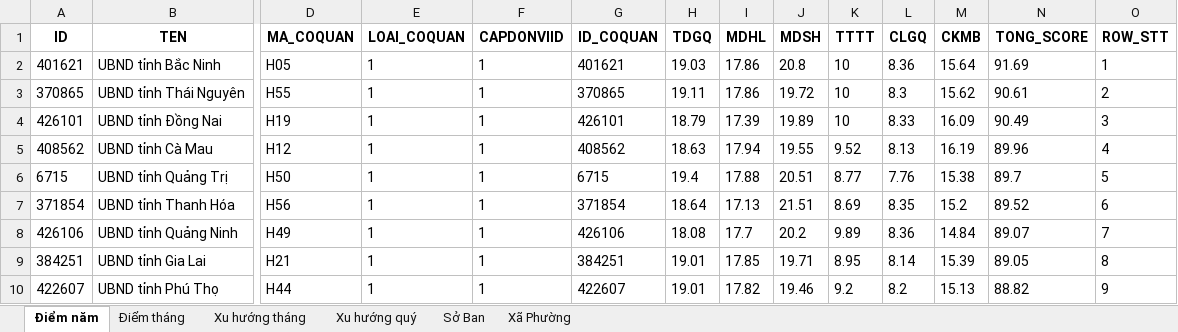
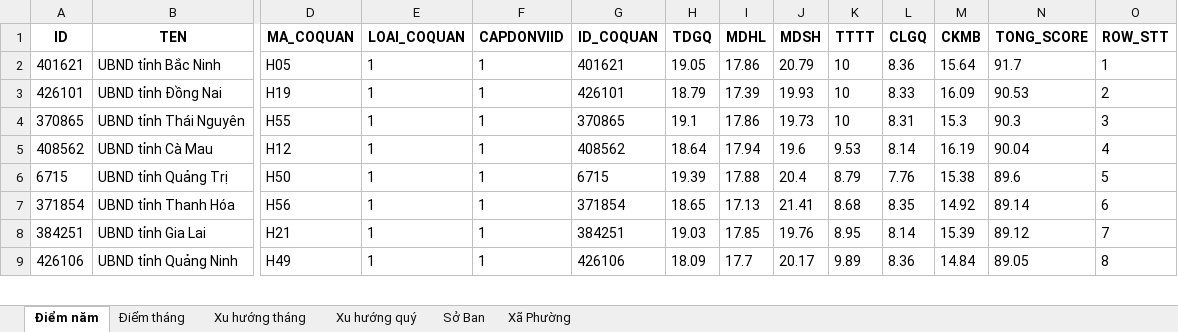
Before and after one commit to truongquangphuc/new-766, an Excel workbook: reports/bao_cao_T10_2025.xlsx, sheet Điểm năm, drawn as a sheet; only a part is shown, gaps mark what is left out; values as stored, in another font and other column widths than the file's, no borders; removed rows and columns are numbered as before the commit, all else as after; rows hold the shown columns only; the diff covers the shown part only; the diff names each change by its address in the sheet, - before the commit and + after, or states it on an @@ line.

Commit message:
cập nhật lấy điểm cấp xã dưới 80 và dưới 90 lần 2

```diff
--- a/reports/bao_cao_T10_2025.xlsx (sheet Điểm năm)
+++ b/reports/bao_cao_T10_2025.xlsx (sheet Điểm năm)
-H2 (TDGQ): 19.03
+H2 (TDGQ): 19.05
-J2 (MDSH): 20.8
+J2 (MDSH): 20.79
-N2 (TONG_SCORE): 91.69
+N2 (TONG_SCORE): 91.7
-row 3: 370865 | UBND tỉnh Thái Nguyên | H55 | 1 | 1 | 370865 | 19.11 | 17.86 | 19.72 | 10 | 8.3 | 15.62 | 90.61 | 2
-J3 (MDSH): 19.89
+J3 (MDSH): 19.93
-N3 (TONG_SCORE): 90.49
+N3 (TONG_SCORE): 90.53
-O3 (ROW_STT): 3
+O3 (ROW_STT): 2
+row 4: 370865 | UBND tỉnh Thái Nguyên | H55 | 1 | 1 | 370865 | 19.1 | 17.86 | 19.73 | 10 | 8.31 | 15.3 | 90.3 | 3
-H5 (TDGQ): 18.63
+H5 (TDGQ): 18.64
-J5 (MDSH): 19.55
+J5 (MDSH): 19.6
-K5 (TTTT): 9.52
+K5 (TTTT): 9.53
-L5 (CLGQ): 8.13
+L5 (CLGQ): 8.14
-N5 (TONG_SCORE): 89.96
+N5 (TONG_SCORE): 90.04
-H6 (TDGQ): 19.4
+H6 (TDGQ): 19.39
-J6 (MDSH): 20.51
+J6 (MDSH): 20.4
-K6 (TTTT): 8.77
+K6 (TTTT): 8.79
-N6 (TONG_SCORE): 89.7
+N6 (TONG_SCORE): 89.6
-H7 (TDGQ): 18.64
+H7 (TDGQ): 18.65
-J7 (MDSH): 21.51
+J7 (MDSH): 21.41
-K7 (TTTT): 8.69
+K7 (TTTT): 8.68
-M7 (CKMB): 15.2
+M7 (CKMB): 14.92
-N7 (TONG_SCORE): 89.52
+N7 (TONG_SCORE): 89.14
-row 8: 426106 | UBND tỉnh Quảng Ninh | H49 | 1 | 1 | 426106 | 18.08 | 17.7 | 20.2 | 9.89 | 8.36 | 14.84 | 89.07 | 7
-H8 (TDGQ): 19.01
+H8 (TDGQ): 19.03
-J8 (MDSH): 19.71
+J8 (MDSH): 19.76
-N8 (TONG_SCORE): 89.05
+N8 (TONG_SCORE): 89.12
-O8 (ROW_STT): 8
+O8 (ROW_STT): 7
-row 10: 422607 | UBND tỉnh Phú Thọ | H44 | 1 | 1 | 422607 | 19.01 | 17.82 | 19.46 | 9.2 | 8.2 | 15.13 | 88.82 | 9
+row 9: 426106 | UBND tỉnh Quảng Ninh | H49 | 1 | 1 | 426106 | 18.09 | 17.7 | 20.17 | 9.89 | 8.36 | 14.84 | 89.05 | 8
```
Also changed, not shown: 8 added rows, 7 removed rows and 79 edited cells elsewhere in this sheet, sheet Xã Phường, sheet Điểm tháng, sheet Sở Ban, sheet Xu hướng tháng, sheet Xu hướng quý, 1 other file.
